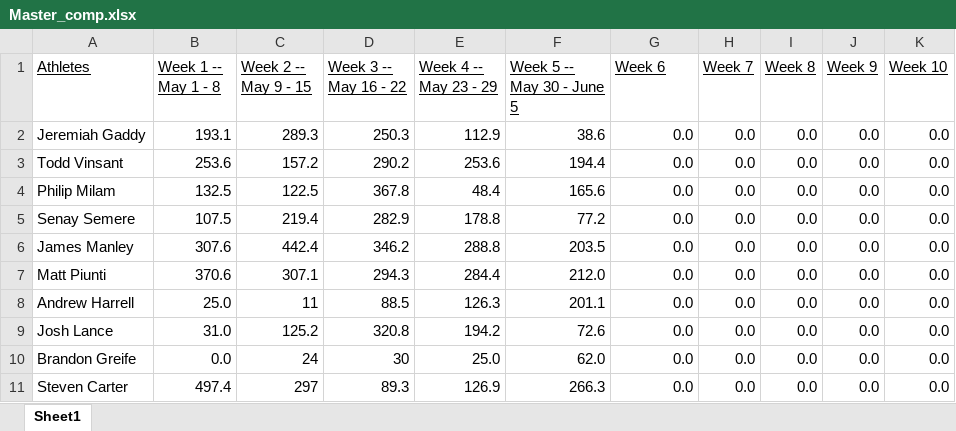
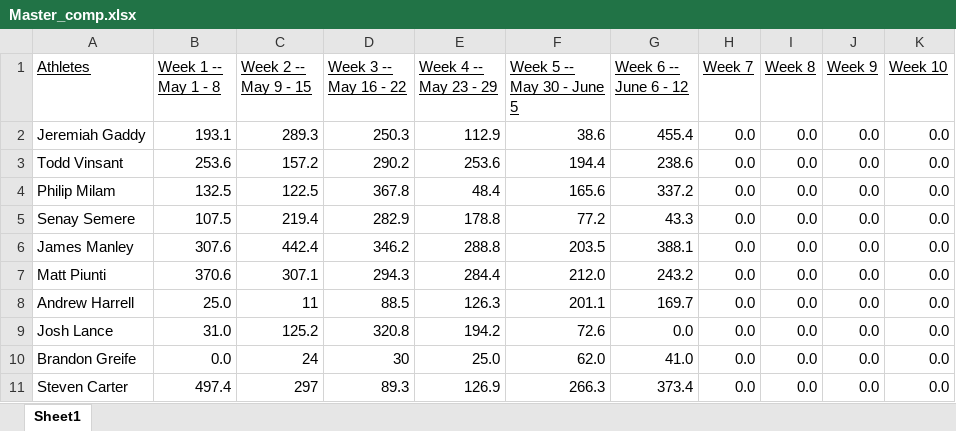
Before and after one commit to Steven-Carter-Data/Bourbon_Chasers, an Excel workbook: Master_comp.xlsx, sheet Sheet1, drawn as a sheet; values as stored, in another font and other column widths than the file's, no borders; the diff names each change by its address in the sheet, - before the commit and + after, or states it on an @@ line.

Commit message:
latest. updated week 6

```diff
--- a/Master_comp.xlsx (sheet Sheet1)
+++ b/Master_comp.xlsx (sheet Sheet1)
-G1: Week 6
+G1: Week 6 -- June 6 - 12
-G2 (Week 6 -- June 6 - 12): 0.0
+G2 (Week 6 -- June 6 - 12): 455.4
-G3 (Week 6 -- June 6 - 12): 0.0
+G3 (Week 6 -- June 6 - 12): 238.6
-G4 (Week 6 -- June 6 - 12): 0.0
+G4 (Week 6 -- June 6 - 12): 337.2
-G5 (Week 6 -- June 6 - 12): 0.0
+G5 (Week 6 -- June 6 - 12): 43.3
-G6 (Week 6 -- June 6 - 12): 0.0
+G6 (Week 6 -- June 6 - 12): 388.1
-G7 (Week 6 -- June 6 - 12): 0.0
+G7 (Week 6 -- June 6 - 12): 243.2
-G8 (Week 6 -- June 6 - 12): 0.0
+G8 (Week 6 -- June 6 - 12): 169.7
-G10 (Week 6 -- June 6 - 12): 0.0
+G10 (Week 6 -- June 6 - 12): 41.0
-G11 (Week 6 -- June 6 - 12): 0.0
+G11 (Week 6 -- June 6 - 12): 373.4
```
Also changed, not shown: Master_comp1.xlsx, 1 other file.
